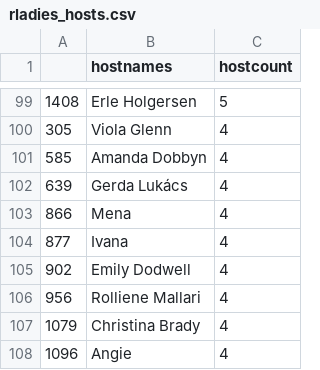
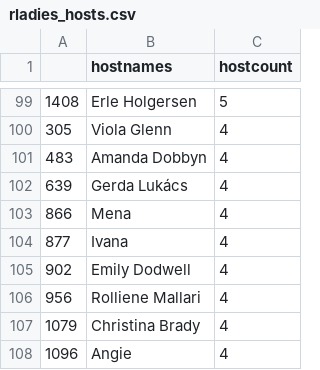
Before and after one commit to benubah/r-community-explorer, a CSV file: docs/data/rladies_hosts.csv, drawn as a sheet; only a part is shown, gaps mark what is left out; the diff covers the shown part only.

```diff
--- a/docs/data/rladies_hosts.csv
+++ b/docs/data/rladies_hosts.csv
@@ -100,3 +100,3 @@
 "305","Viola Glenn",4
-"585","Amanda Dobbyn",4
+"483","Amanda Dobbyn",4
 "639","Gerda Lukács",4
```
Also changed, not shown: 4 added rows, 4 removed rows and 15 edited cells elsewhere in this file, docs/data/rladies.csv, docs/data/rugs.csv, 5 other files.
